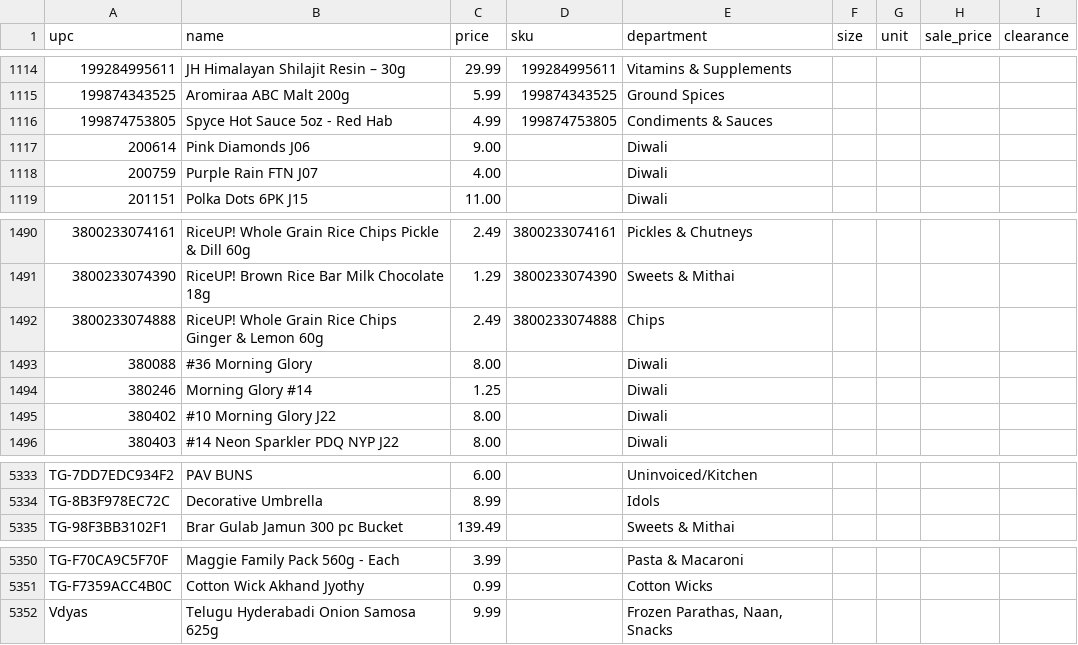
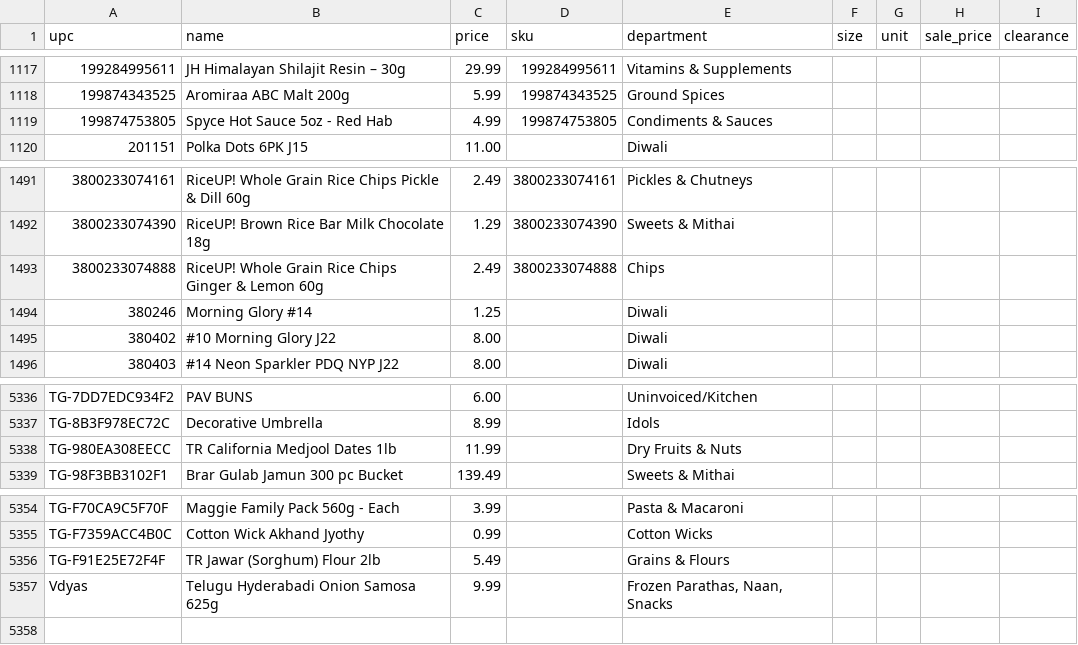
Before and after one commit to spicetownbackend/spicetown-labels, a CSV file: data/products.csv, drawn as a sheet; only a part is shown, gaps mark what is left out; removed rows and columns are numbered as before the commit, all else as after; the diff covers the shown part only; the diff names each change by its address in the sheet, - before the commit and + after, or states it on an @@ line.

```diff
--- a/data/products.csv
+++ b/data/products.csv
-row 1117: 200614 | Pink Diamonds J06 | 9.00 |  | Diwali
-row 1118: 200759 | Purple Rain FTN J07 | 4.00 |  | Diwali
-row 1493: 380088 | #36 Morning Glory | 8.00 |  | Diwali
+row 5338: TG-980EA308EECC | TR California Medjool Dates 1lb | 11.99 |  | Dry Fruits & Nuts
+row 5356: TG-F91E25E72F4F | TR Jawar (Sorghum) Flour 2lb | 5.49 |  | Grains & Flours
```
Also changed, not shown: 9 added rows and 3 removed rows elsewhere in this file.
